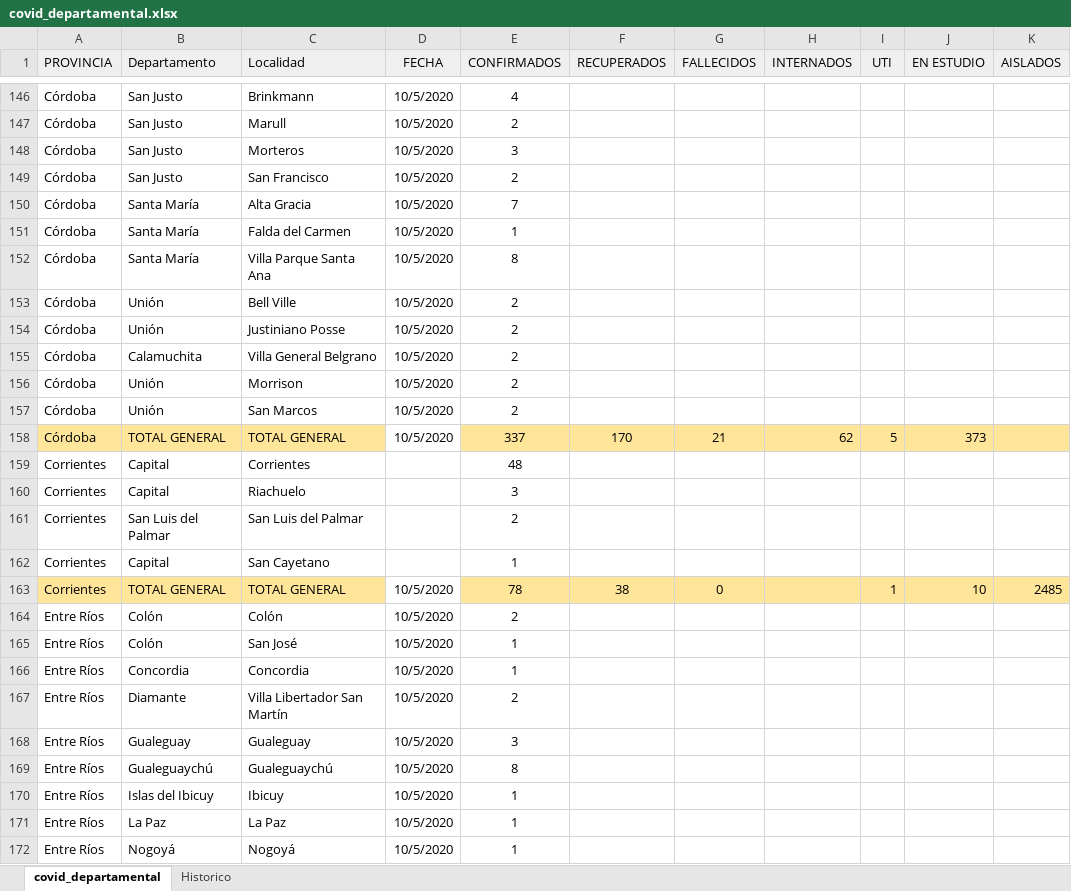
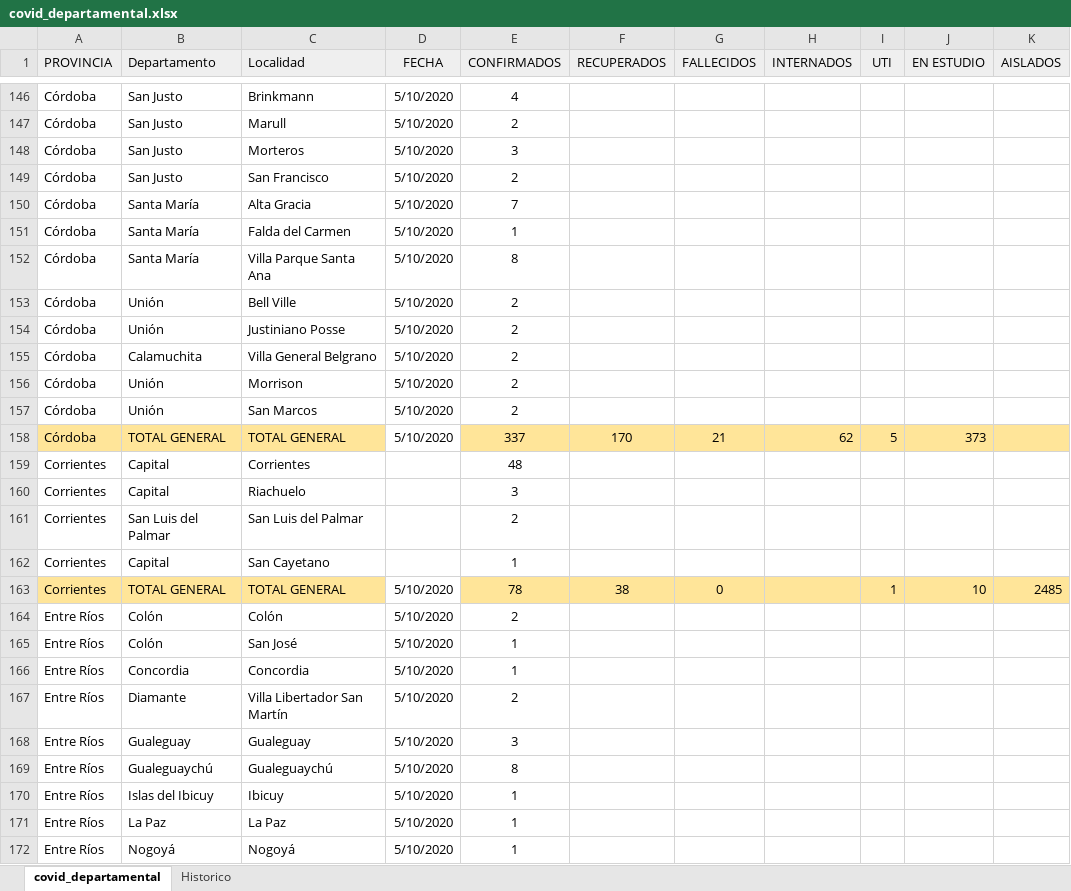
Before and after one commit to GIBD/covid, an Excel workbook: data/covid_departamental.xlsx, sheet covid_departamental, drawn as a sheet; only a part is shown, gaps mark what is left out; values as stored, in another font and other column widths than the file's, no borders; charts and pictures not drawn; the diff covers the shown part only; the diff names each change by its address in the sheet, - before the commit and + after, or states it on an @@ line.

```diff
--- a/data/covid_departamental.xlsx (sheet covid_departamental)
+++ b/data/covid_departamental.xlsx (sheet covid_departamental)
-D146:D158 (FECHA): 10/5/2020
+D146:D158 (FECHA): 5/10/2020
-D163:D172 (FECHA): 10/5/2020
+D163:D172 (FECHA): 5/10/2020
```
Also changed, not shown: 221 edited cells elsewhere in this sheet, sheet Historico, charts or pictures, 10 other files.
